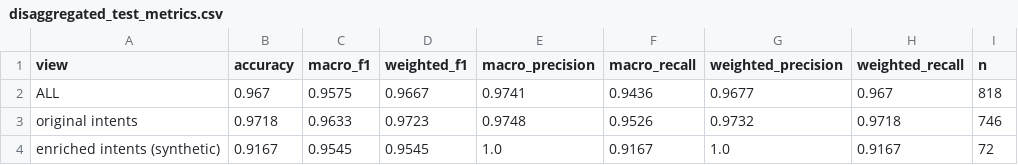
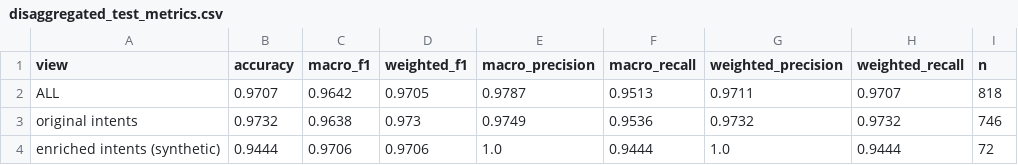
Before and after one commit to prudhvikrishn/nlp, a CSV file: artifacts/figures/disaggregated_test_metrics.csv, drawn as a sheet.

```diff
--- a/artifacts/figures/disaggregated_test_metrics.csv
+++ b/artifacts/figures/disaggregated_test_metrics.csv
@@ -1,4 +1,4 @@
 view,accuracy,macro_f1,weighted_f1,macro_precision,macro_recall,weighted_precision,weighted_recall,n
-ALL,0.967,0.9575,0.9667,0.9741,0.9436,0.9677,0.967,818
-original intents,0.9718,0.9633,0.9723,0.9748,0.9526,0.9732,0.9718,746
-enriched intents (synthetic),0.9167,0.9545,0.9545,1.0,0.9167,1.0,0.9167,72
+ALL,0.9707,0.9642,0.9705,0.9787,0.9513,0.9711,0.9707,818
+original intents,0.9732,0.9638,0.973,0.9749,0.9536,0.9732,0.9732,746
+enriched intents (synthetic),0.9444,0.9706,0.9706,1.0,0.9444,1.0,0.9444,72
```
Also changed, not shown: artifacts/figures/behavioral_suite_results.csv, artifacts/figures/confusion_pairs.csv, 17 other files.
